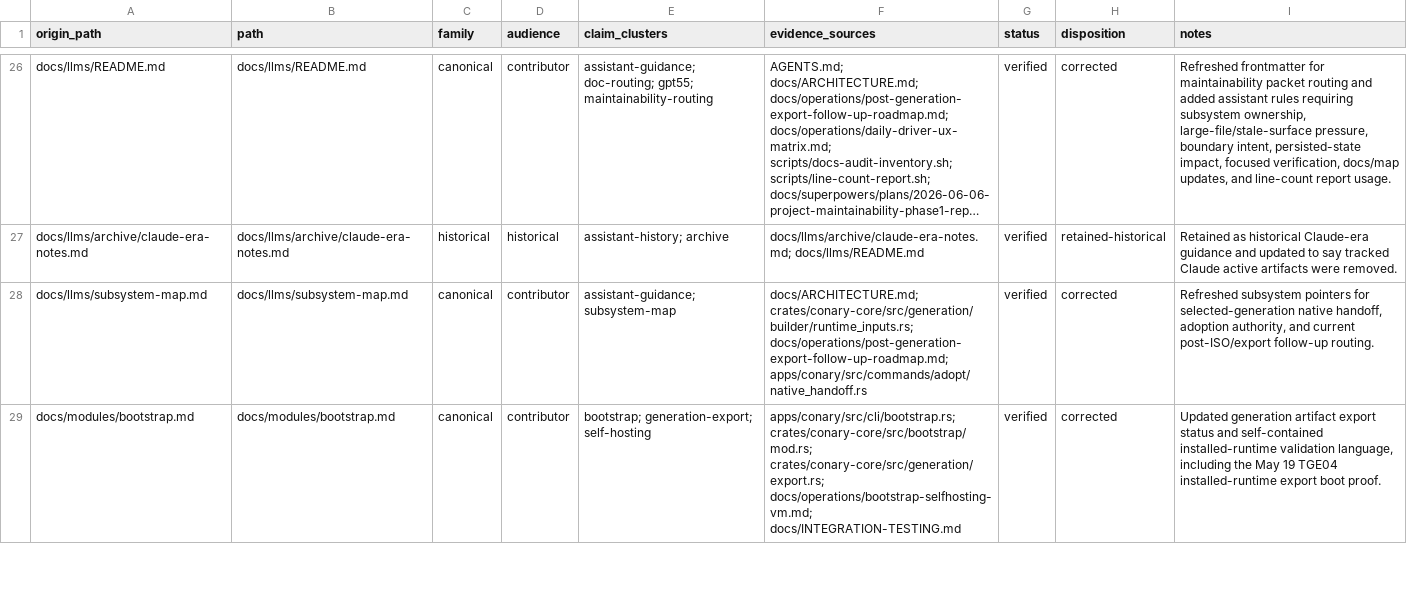
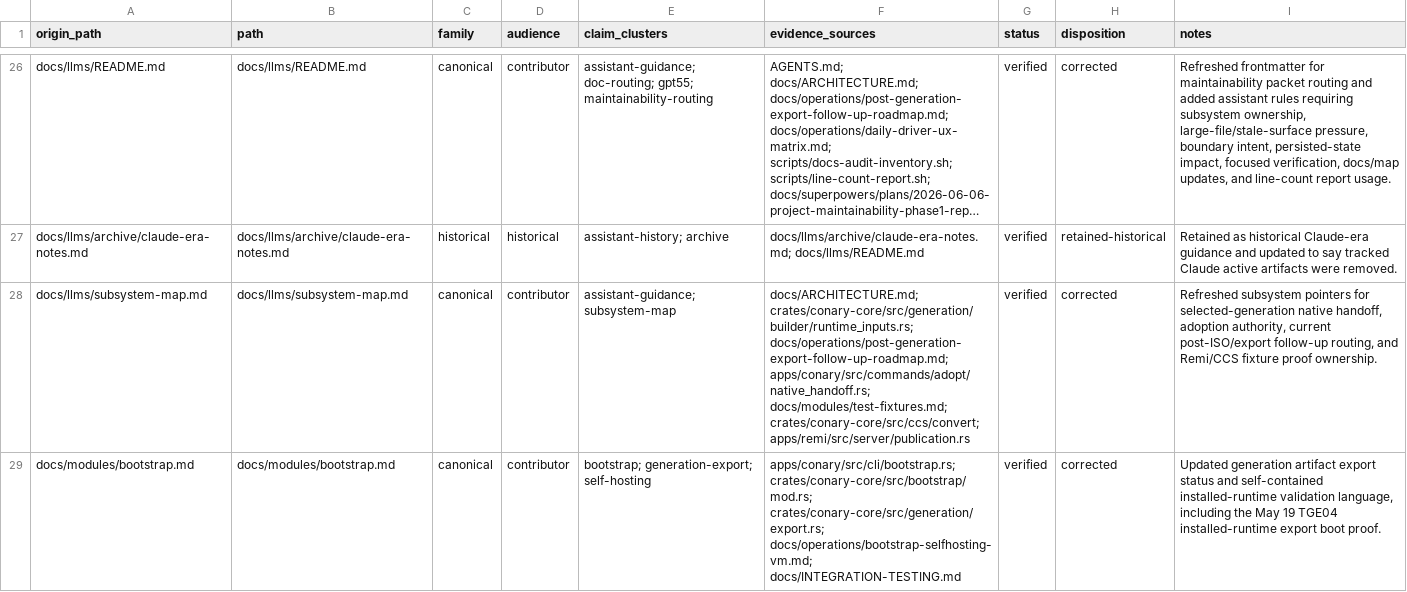
Before and after one commit to ConaryLabs/Conary, a TSV file: docs/superpowers/documentation-accuracy-audit-ledger.tsv, drawn as a sheet; only a part is shown, gaps mark what is left out; long unchanged cells end in …; the diff covers the shown part only; the diff names each change by its address in the sheet, - before the commit and + after, or states it on an @@ line.

Commit message:
docs: route fixture proof guidance

```diff
--- a/docs/superpowers/documentation-accuracy-audit-ledger.tsv
+++ b/docs/superpowers/documentation-accuracy-audit-ledger.tsv
-F28 (evidence_sources): …crates/conary-core/src/generation/builder/runtime_inputs.rs; docs/operations/post-generation-export-follow-up-roadmap.md; apps/conary/src/commands/adopt/native_handoff.rs
+F28 (evidence_sources): …crates/conary-core/src/generation/builder/runtime_inputs.rs; docs/operations/post-generation-export-follow-up-roadmap.md; apps/conary/src/commands/adopt/native_handoff.rs; docs/modules/test-fixtures.md; crates/conary-core/src/ccs/convert; apps/remi/src/server/publication.rs
-I28 (notes): …adoption authority, and current post-ISO/export follow-up routing.
+I28 (notes): …adoption authority, current post-ISO/export follow-up routing, and Remi/CCS fixture proof ownership.
```
Also changed, not shown: 9 edited cells elsewhere in this file, 4 other files.
